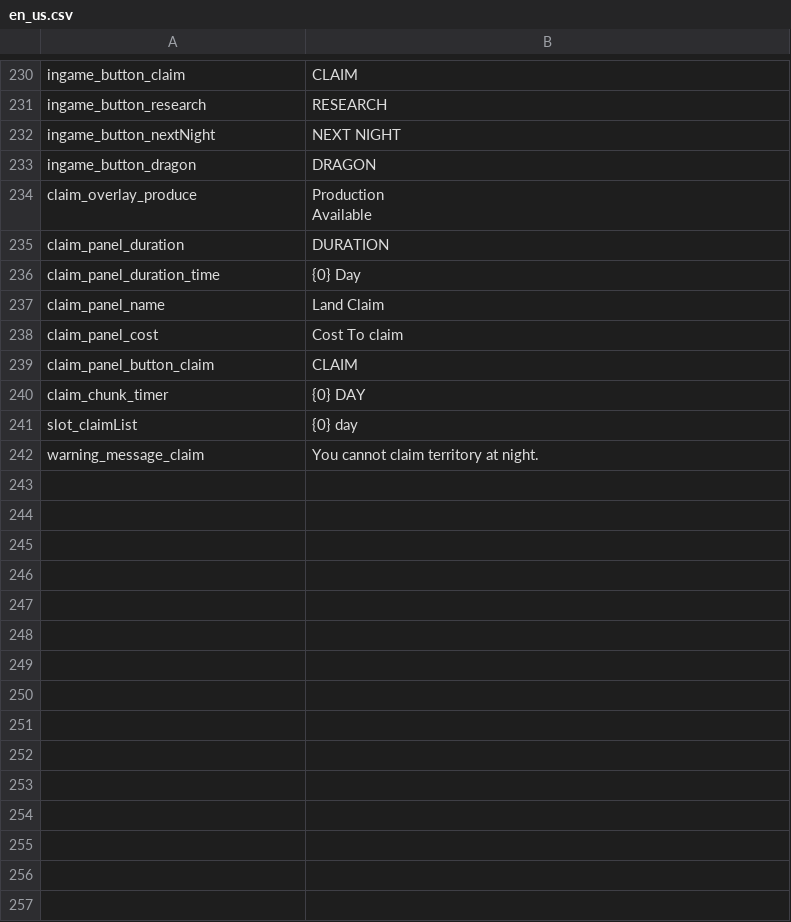
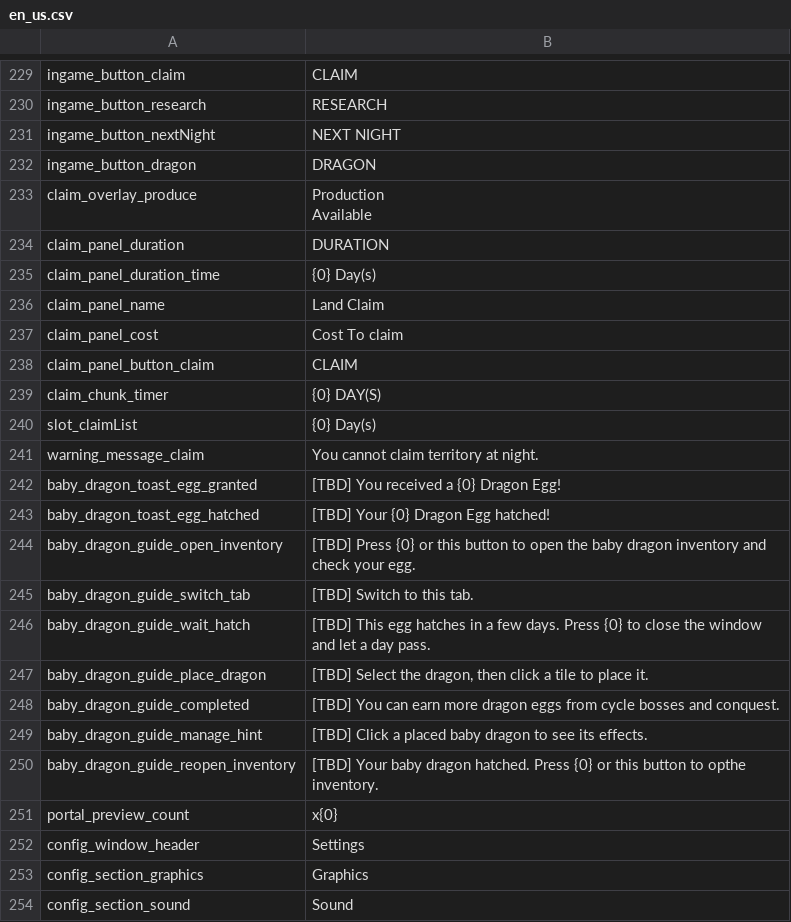
Before and after one commit to JoKangHyeon/TowerAndDragon, a CSV file: Assets/StreamingAssets/Localization/en_us.csv, drawn as a sheet; only a part is shown, gaps mark what is left out; the diff covers the shown part only.

```diff
--- a/Assets/StreamingAssets/Localization/en_us.csv
+++ b/Assets/StreamingAssets/Localization/en_us.csv
@@ -236,3 +235,3 @@ Available"
 "claim_panel_duration","DURATION"
-"claim_panel_duration_time","{0} Day"
+"claim_panel_duration_time","{0} Day(s)"
 "claim_panel_name","Land Claim"
@@ -240,4 +239,17 @@ Available"
 "claim_panel_button_claim","CLAIM"
-"claim_chunk_timer","{0} DAY"
-"slot_claimList","{0} day"
+"claim_chunk_timer","{0} DAY(S)"
+"slot_claimList","{0} Day(s)"
 "warning_message_claim","You cannot claim territory at night."
+"baby_dragon_toast_egg_granted","[TBD] You received a {0} Dragon Egg!"
+"baby_dragon_toast_egg_hatched","[TBD] Your {0} Dragon Egg hatched!"
+"baby_dragon_guide_open_inventory","[TBD] Press {0} or this button to open the baby dragon inventory and check your egg."
+"baby_dragon_guide_switch_tab","[TBD] Switch to this tab."
+"baby_dragon_guide_wait_hatch","[TBD] This egg hatches in a few days. Press {0} to close the window and let a day pass."
+"baby_dragon_guide_place_dragon","[TBD] Select the dragon, then click a tile to place it."
+"baby_dragon_guide_completed","[TBD] You can earn more dragon eggs from cycle bosses and conquest."
+"baby_dragon_guide_manage_hint","[TBD] Click a placed baby dragon to see its effects."
+"baby_dragon_guide_reopen_inventory","[TBD] Your baby dragon hatched. Press {0} or this button to opthe inventory."
+"portal_preview_count","x{0}"
+"config_window_header","Settings"
+"config_section_graphics","Graphics"
+"config_section_sound","Sound"
```
Also changed, not shown: 28 added rows, 1 removed row and 1 edited cell elsewhere in this file, Assets/StreamingAssets/Localization/ko_kr.csv, 8 other files.
